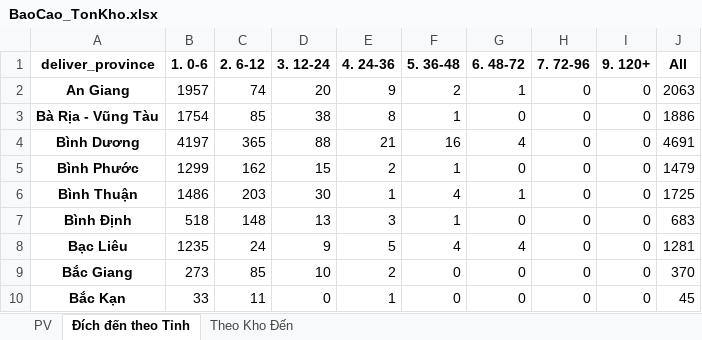
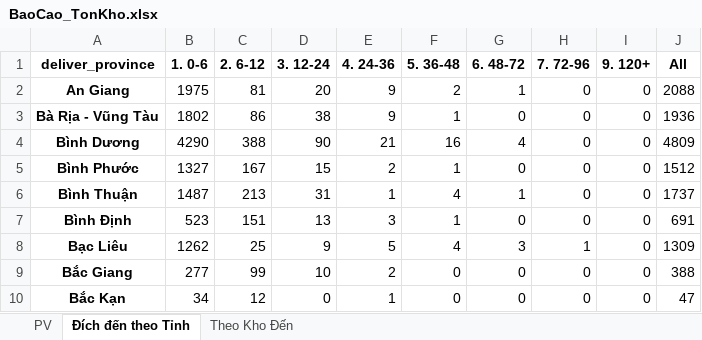
Before and after one commit to ImDiDinne/ktchcm01, an Excel workbook: BaoCao_TonKho.xlsx, sheet Đích đến theo Tỉnh, drawn as a sheet; only a part is shown; values as stored, in another font and other column widths than the file's, no borders; the diff covers the shown part only; the diff names each change by its address in the sheet, - before the commit and + after, or states it on an @@ line.

```diff
--- a/BaoCao_TonKho.xlsx (sheet Đích đến theo Tỉnh)
+++ b/BaoCao_TonKho.xlsx (sheet Đích đến theo Tỉnh)
-B2 (1. 0-6): 1957
+B2 (1. 0-6): 1975
-C2 (2. 6-12): 74
+C2 (2. 6-12): 81
-J2 (All): 2063
+J2 (All): 2088
-B3 (1. 0-6): 1754
+B3 (1. 0-6): 1802
-C3 (2. 6-12): 85
+C3 (2. 6-12): 86
-E3 (4. 24-36): 8
+E3 (4. 24-36): 9
-J3 (All): 1886
+J3 (All): 1936
-B4 (1. 0-6): 4197
+B4 (1. 0-6): 4290
-C4 (2. 6-12): 365
+C4 (2. 6-12): 388
-D4 (3. 12-24): 88
+D4 (3. 12-24): 90
-J4 (All): 4691
+J4 (All): 4809
-B5 (1. 0-6): 1299
+B5 (1. 0-6): 1327
-C5 (2. 6-12): 162
+C5 (2. 6-12): 167
-J5 (All): 1479
+J5 (All): 1512
-B6 (1. 0-6): 1486
+B6 (1. 0-6): 1487
-C6 (2. 6-12): 203
+C6 (2. 6-12): 213
-D6 (3. 12-24): 30
+D6 (3. 12-24): 31
-J6 (All): 1725
+J6 (All): 1737
-B7 (1. 0-6): 518
+B7 (1. 0-6): 523
-C7 (2. 6-12): 148
+C7 (2. 6-12): 151
-J7 (All): 683
+J7 (All): 691
-B8 (1. 0-6): 1235
+B8 (1. 0-6): 1262
-C8 (2. 6-12): 24
+C8 (2. 6-12): 25
-G8 (6. 48-72): 4
+G8 (6. 48-72): 3
-H8 (7. 72-96): 0
+H8 (7. 72-96): 1
-J8 (All): 1281
+J8 (All): 1309
-B9 (1. 0-6): 273
+B9 (1. 0-6): 277
-C9 (2. 6-12): 85
+C9 (2. 6-12): 99
-J9 (All): 370
+J9 (All): 388
-B10 (1. 0-6): 33
+B10 (1. 0-6): 34
-C10 (2. 6-12): 11
+C10 (2. 6-12): 12
-J10 (All): 45
+J10 (All): 47
```
Also changed, not shown: 183 edited cells elsewhere in this sheet, sheet PV, sheet Theo Kho Đến, 2 other files.
